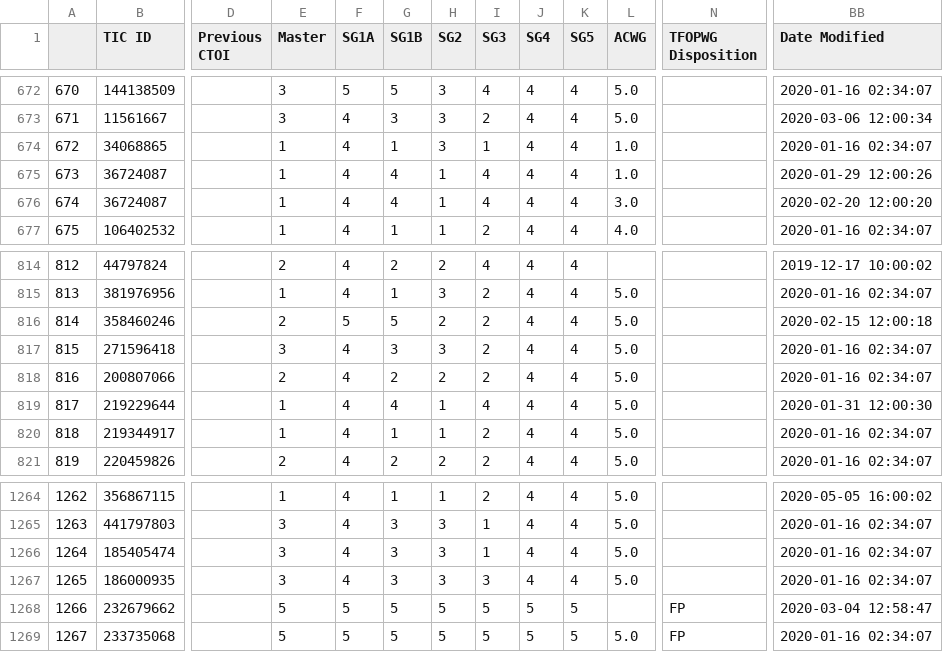
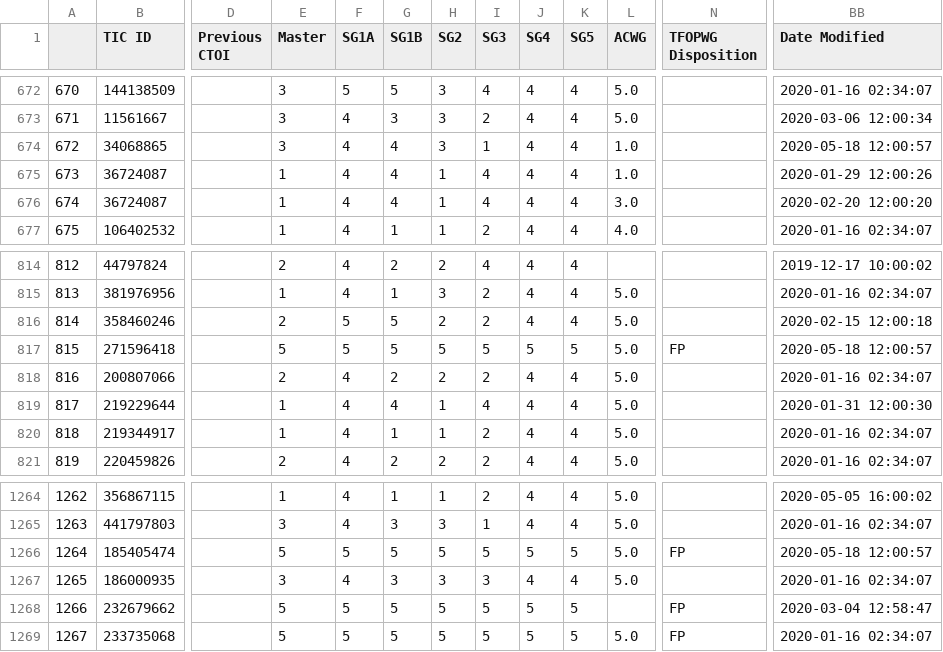
Before and after one commit to elisaquintana/exoplots, a CSV file: data/tess-candidates.csv, drawn as a sheet; only a part is shown, gaps mark what is left out; the diff names each change by its address in the sheet, - before the commit and + after, or states it on an @@ line.

```diff
--- a/data/tess-candidates.csv
+++ b/data/tess-candidates.csv
-E674 (Master): 1
+E674 (Master): 3
-G674 (SG1B): 1
+G674 (SG1B): 4
-BB674 (Date Modified): 2020-01-16 02:34:07
+BB674 (Date Modified): 2020-05-18 12:00:57
-E817 (Master): 3
+E817 (Master): 5
-F817 (SG1A): 4
+F817 (SG1A): 5
-G817 (SG1B): 3
+G817 (SG1B): 5
-H817 (SG2): 3
+H817 (SG2): 5
-I817 (SG3): 2
+I817 (SG3): 5
-J817 (SG4): 4
+J817 (SG4): 5
-K817 (SG5): 4
+K817 (SG5): 5
-N817 (TFOPWG Disposition): (empty)
+N817 (TFOPWG Disposition): FP
-BB817 (Date Modified): 2020-01-16 02:34:07
+BB817 (Date Modified): 2020-05-18 12:00:57
-E1266 (Master): 3
+E1266 (Master): 5
-F1266 (SG1A): 4
+F1266 (SG1A): 5
-G1266 (SG1B): 3
+G1266 (SG1B): 5
-H1266 (SG2): 3
+H1266 (SG2): 5
-I1266 (SG3): 1
+I1266 (SG3): 5
-J1266 (SG4): 4
+J1266 (SG4): 5
-K1266 (SG5): 4
+K1266 (SG5): 5
-N1266 (TFOPWG Disposition): (empty)
+N1266 (TFOPWG Disposition): FP
-BB1266 (Date Modified): 2020-01-16 02:34:07
+BB1266 (Date Modified): 2020-05-18 12:00:57
```
Also changed, not shown: 23 other files.
